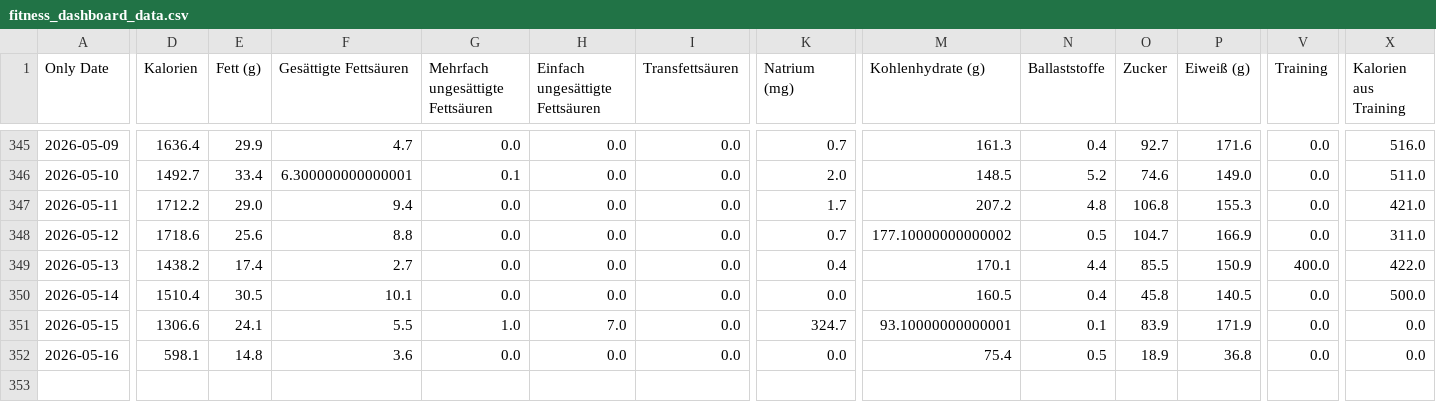
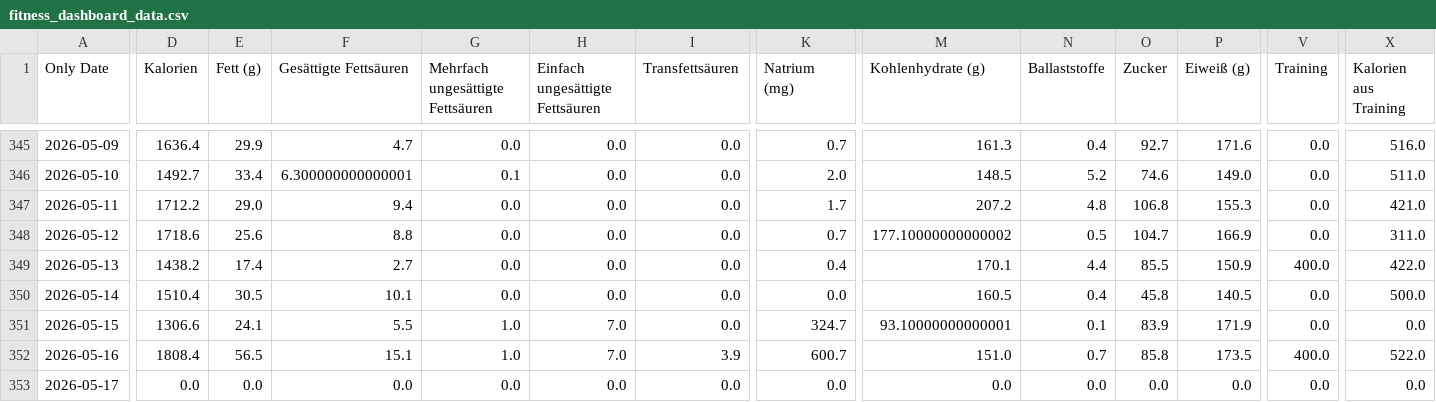
Before and after one commit to fitness-dashboard/fitness-dashboard, a CSV file: fitness_dashboard_data.csv, drawn as a sheet; only a part is shown, gaps mark what is left out; rows hold the shown columns only; the diff covers the shown part only; the diff names each change by its address in the sheet, - before the commit and + after, or states it on an @@ line.

Commit message:
Initial fitness dashboard project

```diff
--- a/fitness_dashboard_data.csv
+++ b/fitness_dashboard_data.csv
-D352 (Kalorien): 598.1
+D352 (Kalorien): 1808.4
-E352 (Fett (g)): 14.8
+E352 (Fett (g)): 56.5
-F352 (Gesättigte Fettsäuren): 3.6
+F352 (Gesättigte Fettsäuren): 15.1
-G352 (Mehrfach ungesättigte Fettsäuren): 0.0
+G352 (Mehrfach ungesättigte Fettsäuren): 1.0
-H352 (Einfach ungesättigte Fettsäuren): 0.0
+H352 (Einfach ungesättigte Fettsäuren): 7.0
-I352 (Transfettsäuren): 0.0
+I352 (Transfettsäuren): 3.9
-K352 (Natrium (mg)): 0.0
+K352 (Natrium (mg)): 600.7
-M352 (Kohlenhydrate (g)): 75.4
+M352 (Kohlenhydrate (g)): 151.0
-N352 (Ballaststoffe): 0.5
+N352 (Ballaststoffe): 0.7
-O352 (Zucker): 18.9
+O352 (Zucker): 85.8
-P352 (Eiweiß (g)): 36.8
+P352 (Eiweiß (g)): 173.5
-V352 (Training): 0.0
+V352 (Training): 400.0
-X352 (Kalorien aus Training): 0.0
+X352 (Kalorien aus Training): 522.0
+row 353: 2026-05-17 | 0.0 | 0.0 | 0.0 | 0.0 | 0.0 | 0.0 | 0.0 | 0.0 | 0.0 | 0.0 | 0.0 | 0.0 | 0.0
```
Also changed, not shown: 4 edited cells elsewhere in this file, 4 other files.
